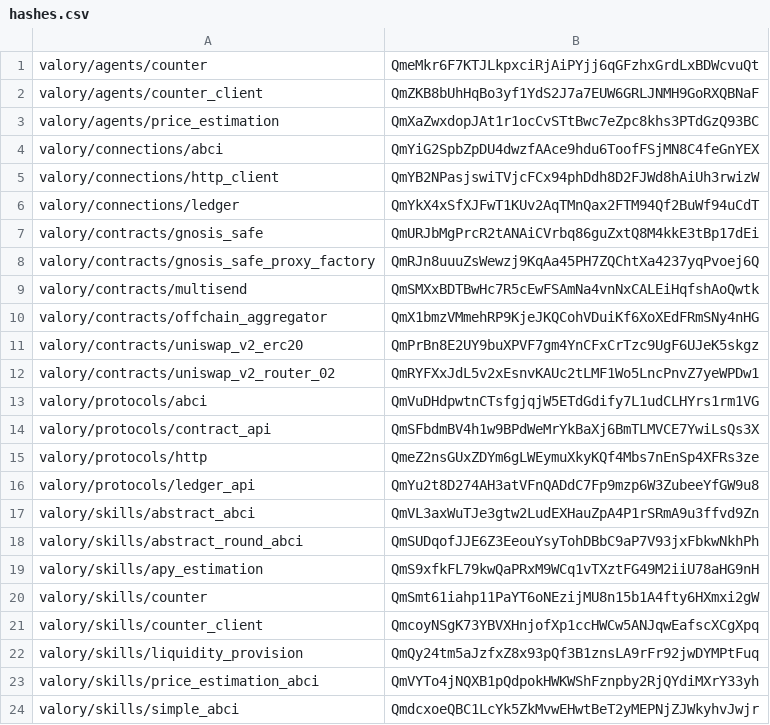
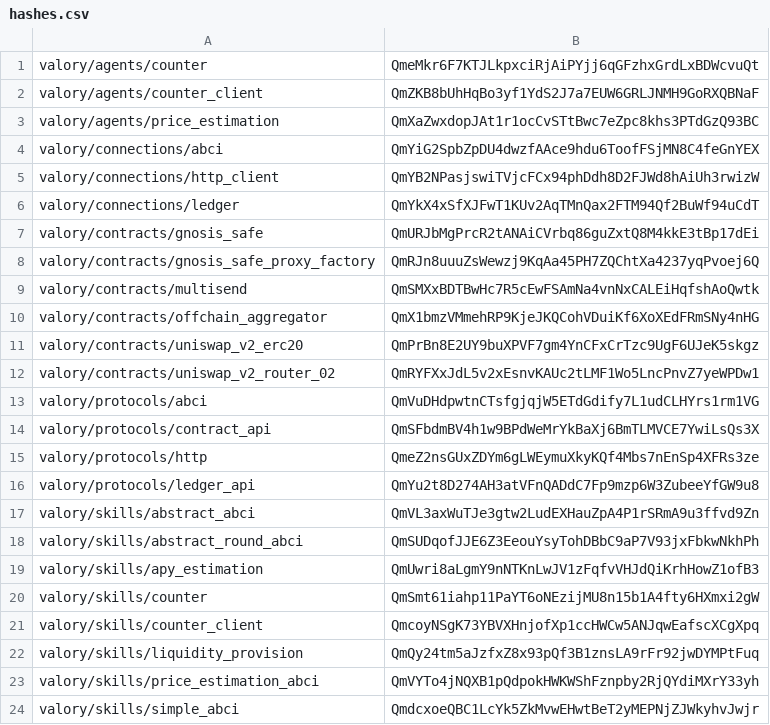
Before and after one commit to valory-xyz/open-autonomy, a CSV file: packages/hashes.csv, drawn as a sheet.

```diff
--- a/packages/hashes.csv
+++ b/packages/hashes.csv
@@ -18,3 +18,3 @@ valory/skills/abstract_abci,QmVL3axWuTJe3gtw2LudEXHauZpA4P1rSRmA9u3ffvd9Zn
 valory/skills/abstract_round_abci,QmSUDqofJJE6Z3EeouYsyTohDBbC9aP7V93jxFbkwNkhPh
-valory/skills/apy_estimation,QmS9xfkFL79kwQaPRxM9WCq1vTXztFG49M2iiU78aHG9nH
+valory/skills/apy_estimation,QmUwri8aLgmY9nNTKnLwJV1zFqfvVHJdQiKrhHowZ1ofB3
 valory/skills/counter,QmSmt61iahp11PaYT6oNEzijMU8n15b1A4fty6HXmxi2gW
```
Also changed, not shown: 2 other files.
